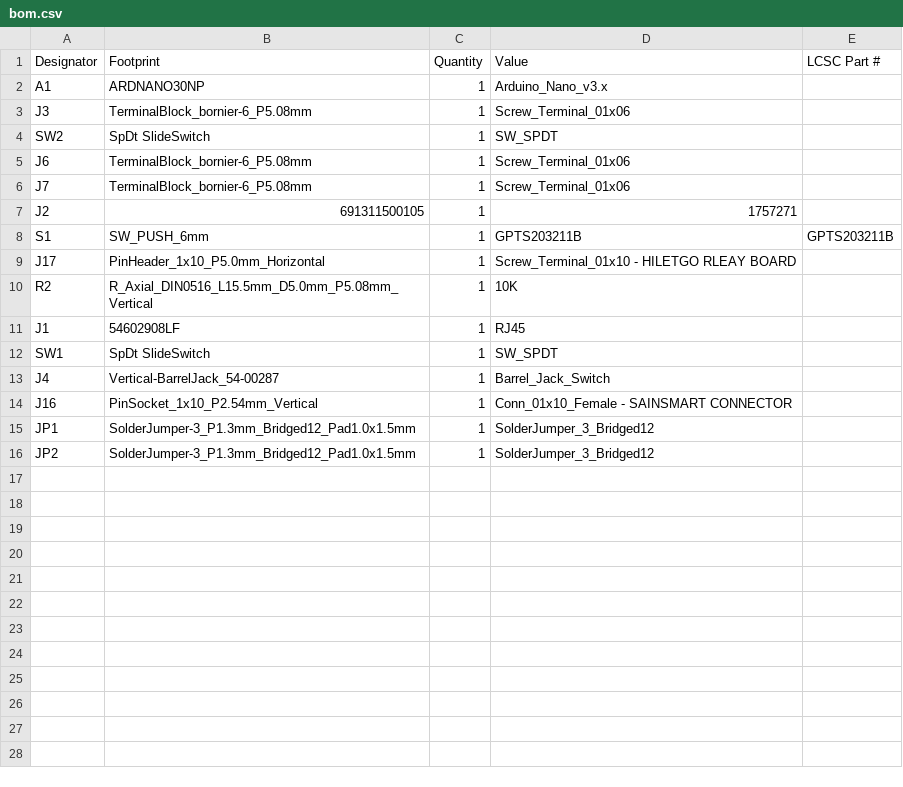
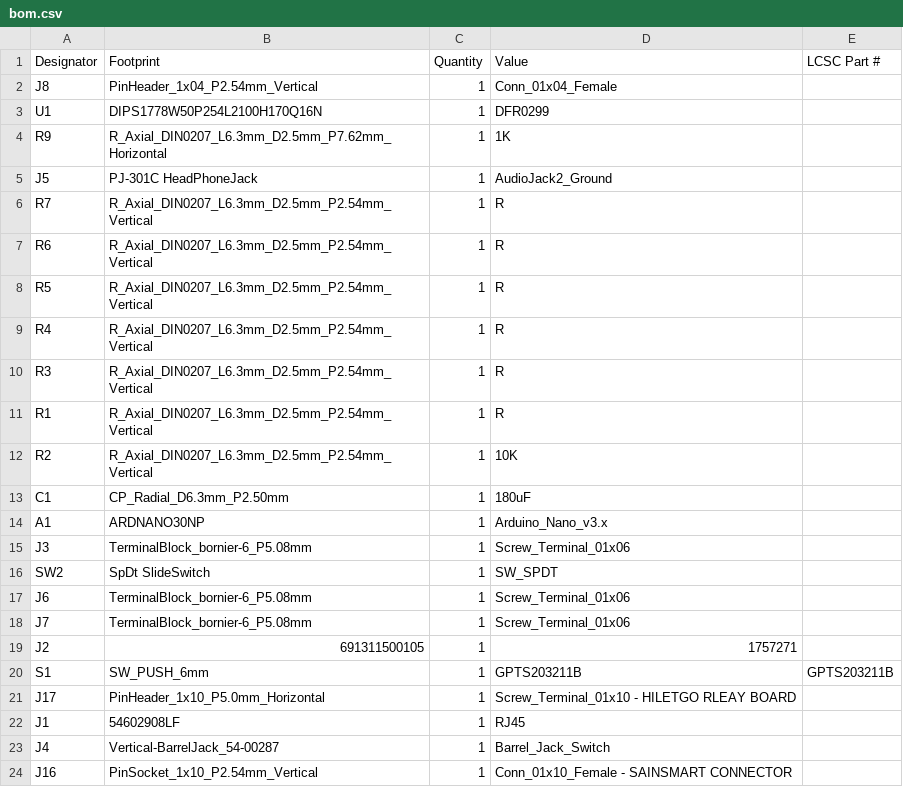
Before and after one commit to JamesM92/ScareBanger, a CSV file: PCB/production/bom.csv, drawn as a sheet; only a part is shown; the shorter side is filled out with more unchanged rows; removed rows and columns are numbered as before the commit, all else as after; the diff names each change by its address in the sheet, - before the commit and + after, or states it on an @@ line.

Commit message:
add mp3 module
added mp3 module, both dfplayer and yx5300 options, re-did layout for the mp3 player and the headphone jack options.

```diff
--- a/PCB/production/bom.csv
+++ b/PCB/production/bom.csv
+row 2: J8 | PinHeader_1x04_P2.54mm_Vertical | 1 | Conn_01x04_Female
+row 3: U1 | DIPS1778W50P254L2100H170Q16N | 1 | DFR0299
+row 4: R9 | R_Axial_DIN0207_L6.3mm_D2.5mm_P7.62mm_Horizontal | 1 | 1K
+row 5: J5 | PJ-301C HeadPhoneJack | 1 | AudioJack2_Ground
+row 6: R7 | R_Axial_DIN0207_L6.3mm_D2.5mm_P2.54mm_Vertical | 1 | R
+row 7: R6 | R_Axial_DIN0207_L6.3mm_D2.5mm_P2.54mm_Vertical | 1 | R
+row 8: R5 | R_Axial_DIN0207_L6.3mm_D2.5mm_P2.54mm_Vertical | 1 | R
+row 9: R4 | R_Axial_DIN0207_L6.3mm_D2.5mm_P2.54mm_Vertical | 1 | R
+row 10: R3 | R_Axial_DIN0207_L6.3mm_D2.5mm_P2.54mm_Vertical | 1 | R
+row 11: R1 | R_Axial_DIN0207_L6.3mm_D2.5mm_P2.54mm_Vertical | 1 | R
+row 12: R2 | R_Axial_DIN0207_L6.3mm_D2.5mm_P2.54mm_Vertical | 1 | 10K
+row 13: C1 | CP_Radial_D6.3mm_P2.50mm | 1 | 180uF
-row 10: R2 | R_Axial_DIN0516_L15.5mm_D5.0mm_P5.08mm_Vertical | 1 | 10K
-row 12: SW1 | SpDt SlideSwitch | 1 | SW_SPDT
```
Also changed, not shown: PCB/production/positions.csv, 32 other files.
